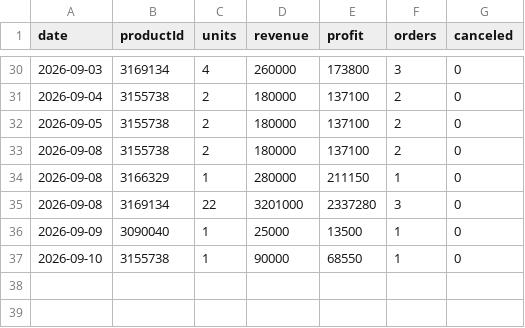
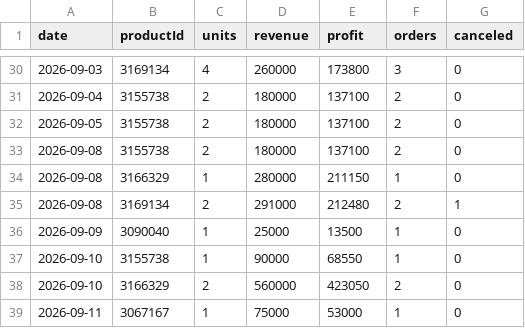
Before and after one commit to ckimework-commits/uzum-1701-dashboard, a CSV file: data/sales_daily.csv, drawn as a sheet; only a part is shown, gaps mark what is left out; removed rows and columns are numbered as before the commit, all else as after; the diff names each change by its address in the sheet, - before the commit and + after, or states it on an @@ line.

```diff
--- a/data/sales_daily.csv
+++ b/data/sales_daily.csv
-row 35: 2026-09-08 | 3169134 | 22 | 3201000 | 2337280 | 3 | 0
+row 35: 2026-09-08 | 3169134 | 2 | 291000 | 212480 | 2 | 1
+row 38: 2026-09-10 | 3166329 | 2 | 560000 | 423050 | 2 | 0
+row 39: 2026-09-11 | 3067167 | 1 | 75000 | 53000 | 1 | 0
```
Also changed, not shown: data/changes.csv, data/portfolio_log.csv, 1 other file.
